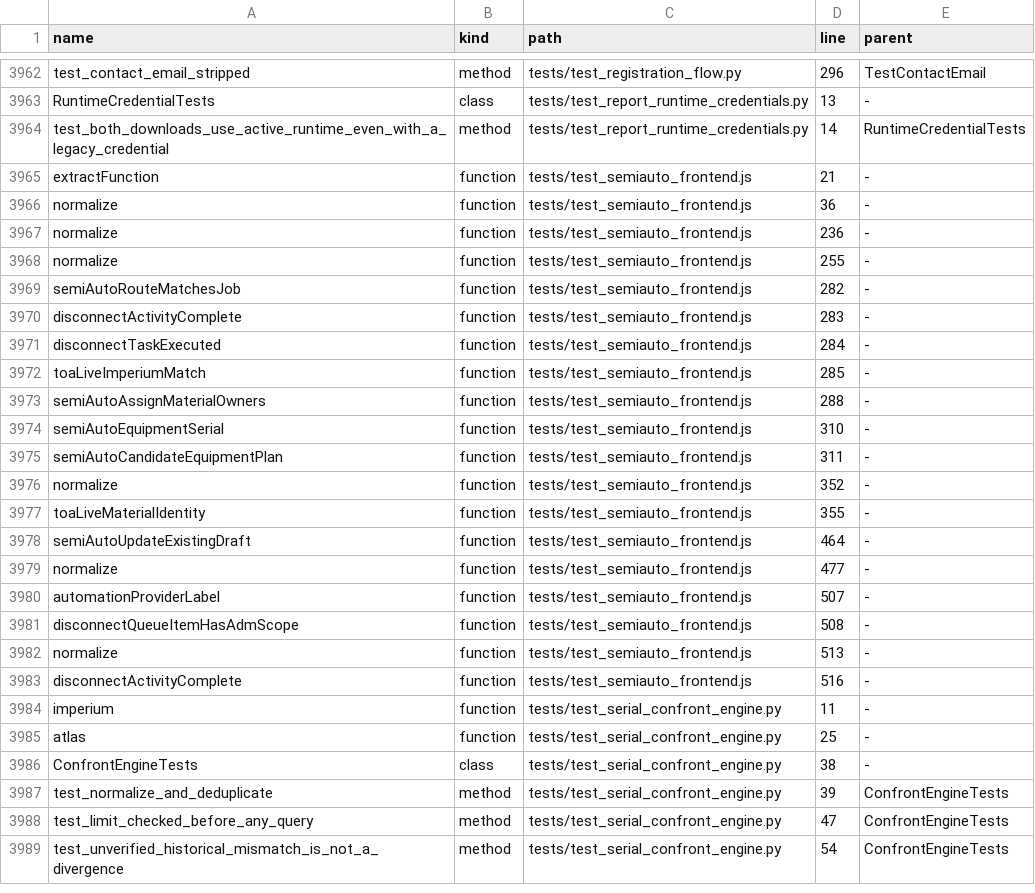
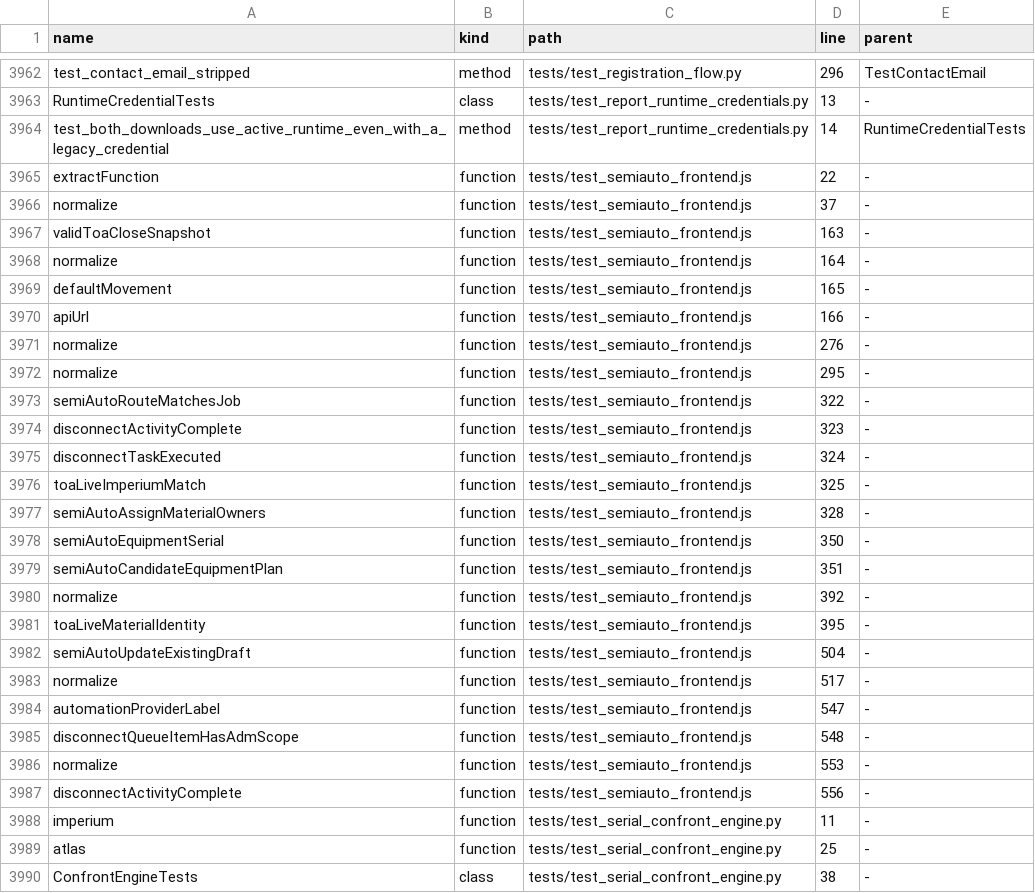
Before and after one commit to clarotechnet/dominium, a TSV file: .dominium/symbol-index.tsv, drawn as a sheet; only a part is shown, gaps mark what is left out; the shorter side is filled out with more unchanged rows.

```diff
--- a/.dominium/symbol-index.tsv
+++ b/.dominium/symbol-index.tsv
@@ -3964,21 +3964,25 @@ RuntimeCredentialTests	class	tests/test_report_runtime_credentials.py	13	-
 test_both_downloads_use_active_runtime_even_with_a_legacy_credential	method	tests/test_report_runtime_credentials.py	14	RuntimeCredentialTests
-extractFunction	function	tests/test_semiauto_frontend.js	21	-
-normalize	function	tests/test_semiauto_frontend.js	36	-
-normalize	function	tests/test_semiauto_frontend.js	236	-
-normalize	function	tests/test_semiauto_frontend.js	255	-
-semiAutoRouteMatchesJob	function	tests/test_semiauto_frontend.js	282	-
-disconnectActivityComplete	function	tests/test_semiauto_frontend.js	283	-
-disconnectTaskExecuted	function	tests/test_semiauto_frontend.js	284	-
-toaLiveImperiumMatch	function	tests/test_semiauto_frontend.js	285	-
-semiAutoAssignMaterialOwners	function	tests/test_semiauto_frontend.js	288	-
-semiAutoEquipmentSerial	function	tests/test_semiauto_frontend.js	310	-
-semiAutoCandidateEquipmentPlan	function	tests/test_semiauto_frontend.js	311	-
-normalize	function	tests/test_semiauto_frontend.js	352	-
-toaLiveMaterialIdentity	function	tests/test_semiauto_frontend.js	355	-
-semiAutoUpdateExistingDraft	function	tests/test_semiauto_frontend.js	464	-
-normalize	function	tests/test_semiauto_frontend.js	477	-
-automationProviderLabel	function	tests/test_semiauto_frontend.js	507	-
-disconnectQueueItemHasAdmScope	function	tests/test_semiauto_frontend.js	508	-
-normalize	function	tests/test_semiauto_frontend.js	513	-
-disconnectActivityComplete	function	tests/test_semiauto_frontend.js	516	-
+extractFunction	function	tests/test_semiauto_frontend.js	22	-
+normalize	function	tests/test_semiauto_frontend.js	37	-
+validToaCloseSnapshot	function	tests/test_semiauto_frontend.js	163	-
+normalize	function	tests/test_semiauto_frontend.js	164	-
+defaultMovement	function	tests/test_semiauto_frontend.js	165	-
+apiUrl	function	tests/test_semiauto_frontend.js	166	-
+normalize	function	tests/test_semiauto_frontend.js	276	-
+normalize	function	tests/test_semiauto_frontend.js	295	-
+semiAutoRouteMatchesJob	function	tests/test_semiauto_frontend.js	322	-
+disconnectActivityComplete	function	tests/test_semiauto_frontend.js	323	-
+disconnectTaskExecuted	function	tests/test_semiauto_frontend.js	324	-
+toaLiveImperiumMatch	function	tests/test_semiauto_frontend.js	325	-
+semiAutoAssignMaterialOwners	function	tests/test_semiauto_frontend.js	328	-
+semiAutoEquipmentSerial	function	tests/test_semiauto_frontend.js	350	-
+semiAutoCandidateEquipmentPlan	function	tests/test_semiauto_frontend.js	351	-
+normalize	function	tests/test_semiauto_frontend.js	392	-
+toaLiveMaterialIdentity	function	tests/test_semiauto_frontend.js	395	-
+semiAutoUpdateExistingDraft	function	tests/test_semiauto_frontend.js	504	-
+normalize	function	tests/test_semiauto_frontend.js	517	-
+automationProviderLabel	function	tests/test_semiauto_frontend.js	547	-
+disconnectQueueItemHasAdmScope	function	tests/test_semiauto_frontend.js	548	-
+normalize	function	tests/test_semiauto_frontend.js	553	-
+disconnectActivityComplete	function	tests/test_semiauto_frontend.js	556	-
 imperium	function	tests/test_serial_confront_engine.py	11	-
```
Also changed, not shown: .dominium/api-index.tsv, .dominium/file-index.tsv, 6 other files.
